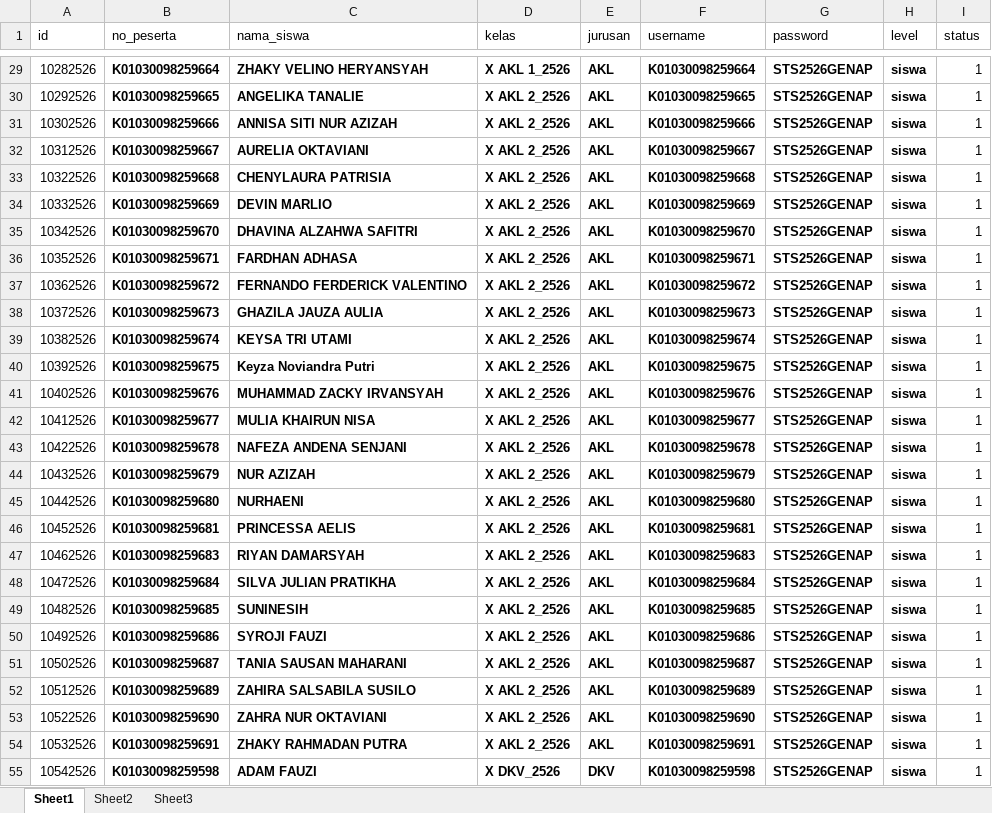
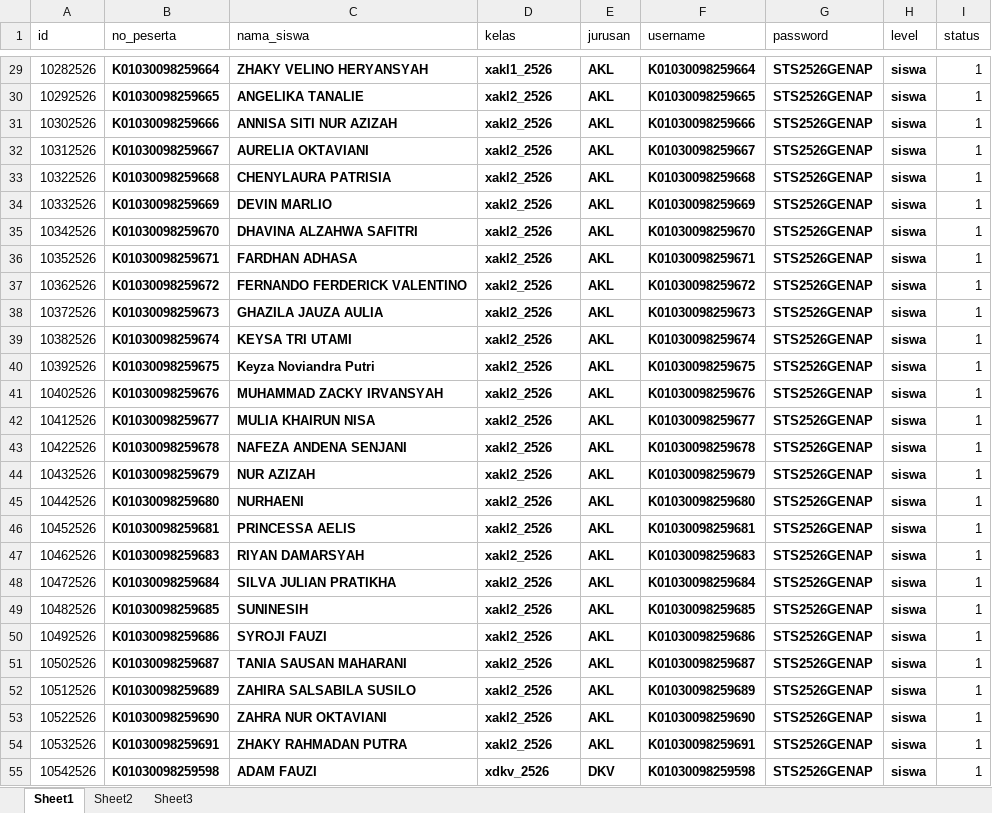
Before and after one commit to lancestrom/cbt2.6admin, an Excel workbook: temp_doc/PESERTA UJIAN FIX ADMIN.xlsx, sheet Sheet1, drawn as a sheet; only a part is shown, gaps mark what is left out; values as stored, in another font and other column widths than the file's, no borders; the diff covers the shown part only; the diff names each change by its address in the sheet, - before the commit and + after, or states it on an @@ line.

```diff
--- a/temp_doc/PESERTA UJIAN FIX ADMIN.xlsx (sheet Sheet1)
+++ b/temp_doc/PESERTA UJIAN FIX ADMIN.xlsx (sheet Sheet1)
-D29 (kelas): X AKL 1_2526
+D29 (kelas): xakl1_2526
-D30:D54 (kelas): X AKL 2_2526
+D30:D54 (kelas): xakl2_2526
-D55 (kelas): X DKV_2526
+D55 (kelas): xdkv_2526
```
Also changed, not shown: 1086 edited cells elsewhere in this sheet, sheet Sheet2, temp_doc/DATA KELAS FIX.xlsx, 35 other files.
